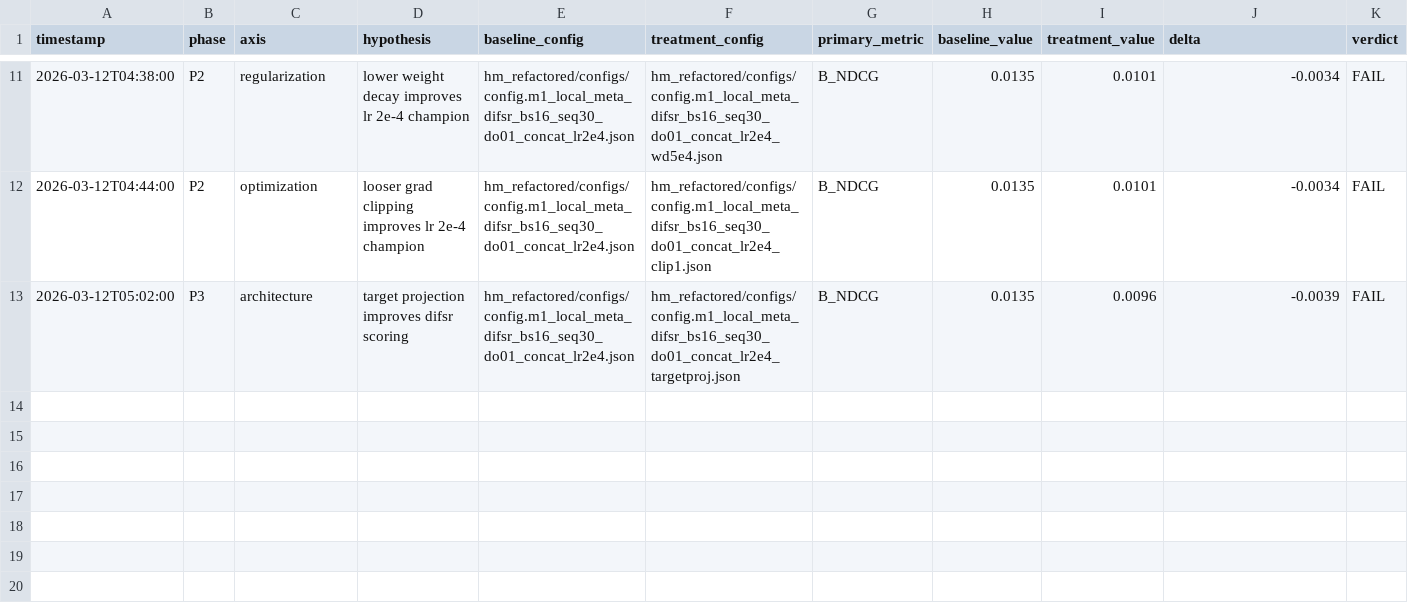
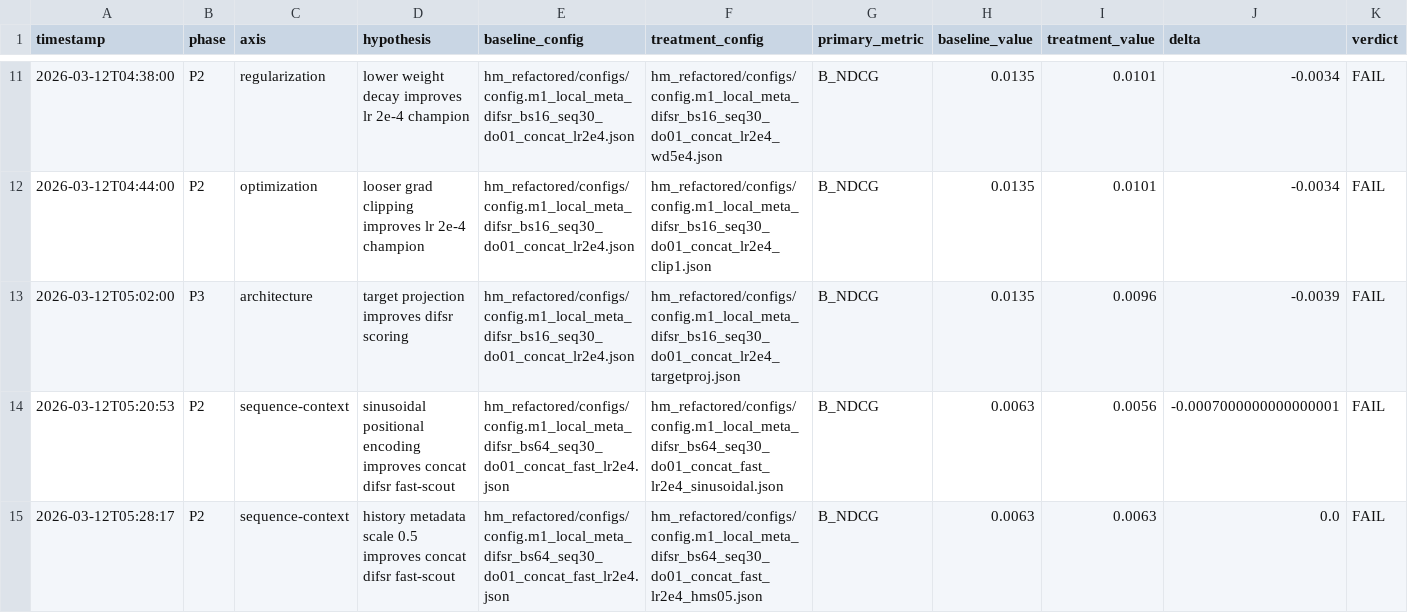
Before and after one commit to hyeongseok21/sequential-recommendation-under-sparsity, a CSV file: data/metrics/experiment_memory.csv, drawn as a sheet; only a part is shown, gaps mark what is left out; rows hold the shown columns only; the diff names each change by its address in the sheet, - before the commit and + after, or states it on an @@ line.

Commit message:
experiment: run fast-scout sequence interaction checks

```diff
--- a/data/metrics/experiment_memory.csv
+++ b/data/metrics/experiment_memory.csv
+row 14: 2026-03-12T05:20:53 | P2 | sequence-context | sinusoidal positional encoding improves concat difsr fast-scout | hm_refactored/configs/config.m1_local_meta_difsr_bs64_seq30_do01_concat_fast_lr2e4.json | hm_refactored/configs/config.m1_local_meta_difsr_bs64_seq30_do01_concat_fast_lr2e4_sinusoidal.json | B_NDCG | 0.0063 | 0.0056 | -0.0007000000000000001 | FAIL
+row 15: 2026-03-12T05:28:17 | P2 | sequence-context | history metadata scale 0.5 improves concat difsr fast-scout | hm_refactored/configs/config.m1_local_meta_difsr_bs64_seq30_do01_concat_fast_lr2e4.json | hm_refactored/configs/config.m1_local_meta_difsr_bs64_seq30_do01_concat_fast_lr2e4_hms05.json | B_NDCG | 0.0063 | 0.0063 | 0.0 | FAIL
```
Also changed, not shown: 6 other files.
